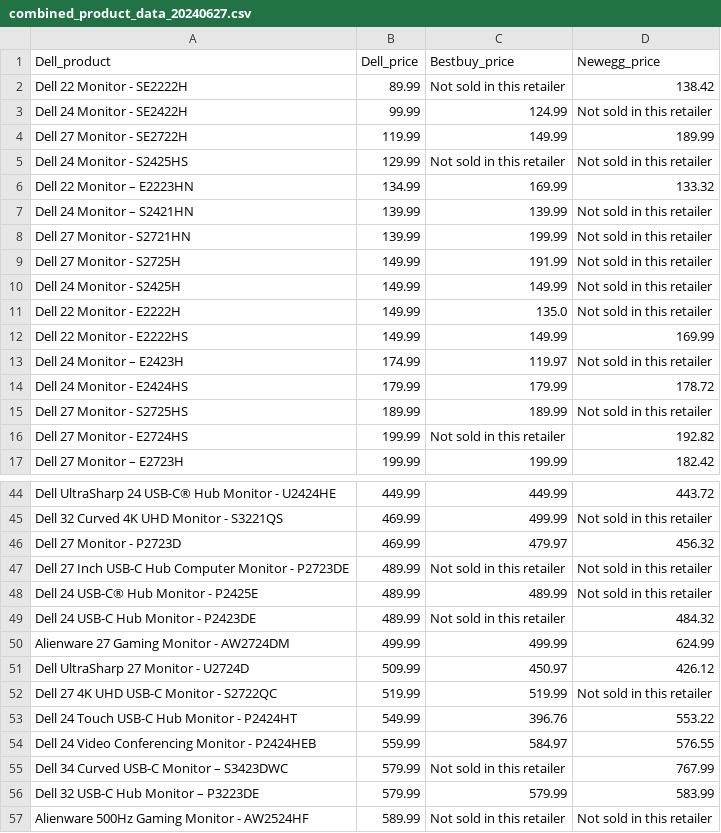
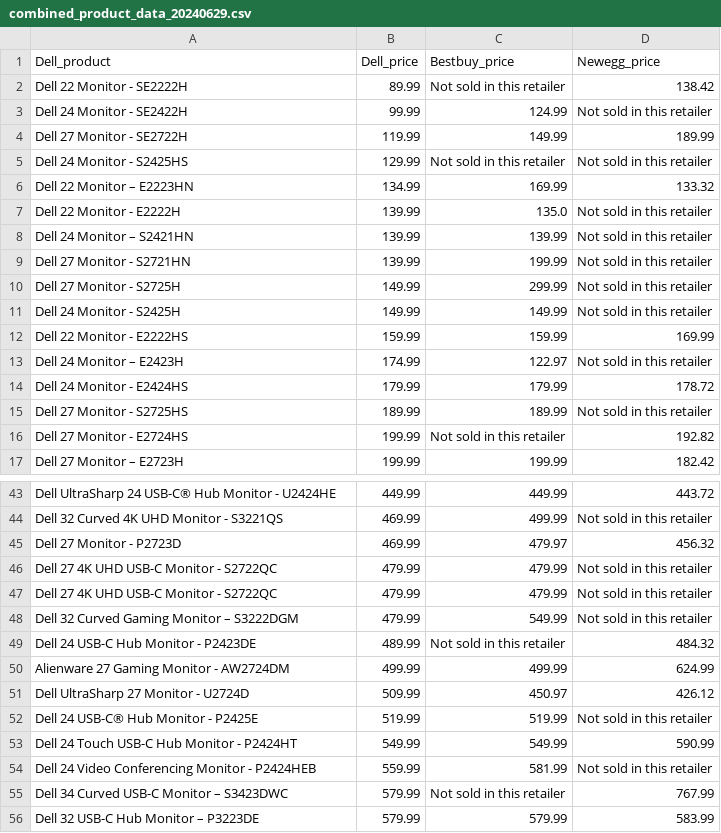
Before and after one commit to nickdoucette24/brainstation-industryproject-team1, a CSV file: server/scripts/data/combined_product_data_20240629.csv (was server/scripts/data/combined_product_data_20240627.csv), drawn as a sheet; only a part is shown, gaps mark what is left out; the shorter side is filled out with more unchanged rows; the diff covers the shown part only.

```diff
--- a/server/scripts/data/combined_product_data_20240627.csv
+++ b/server/scripts/data/combined_product_data_20240629.csv
@@ -6,9 +6,9 @@ Dell 24 Monitor - S2425HS,129.99,Not sold in this retailer,Not sold in this reta
 Dell 22 Monitor – E2223HN,134.99,169.99,133.32
+Dell 22 Monitor - E2222H,139.99,135.0,Not sold in this retailer
 Dell 24 Monitor – S2421HN,139.99,139.99,Not sold in this retailer
 Dell 27 Monitor - S2721HN,139.99,199.99,Not sold in this retailer
-Dell 27 Monitor - S2725H,149.99,191.99,Not sold in this retailer
+Dell 27 Monitor - S2725H,149.99,299.99,Not sold in this retailer
 Dell 24 Monitor - S2425H,149.99,149.99,Not sold in this retailer
-Dell 22 Monitor - E2222H,149.99,135.0,Not sold in this retailer
-Dell 22 Monitor - E2222HS,149.99,149.99,169.99
-Dell 24 Monitor – E2423H,174.99,119.97,Not sold in this retailer
+Dell 22 Monitor - E2222HS,159.99,159.99,169.99
+Dell 24 Monitor – E2423H,174.99,122.97,Not sold in this retailer
 Dell 24 Monitor - E2424HS,179.99,179.99,178.72
@@ -46,4 +45,5 @@ Dell 32 Curved 4K UHD Monitor - S3221QS,469.99,499.99,Not sold in this retailer
 Dell 27 Monitor - P2723D,469.99,479.97,456.32
-Dell 27 Inch USB-C Hub Computer Monitor - P2723DE,489.99,Not sold in this retailer,Not sold in this retailer
-Dell 24 USB-C® Hub Monitor - P2425E,489.99,489.99,Not sold in this retailer
+Dell 27 4K UHD USB-C Monitor - S2722QC,479.99,479.99,Not sold in this retailer
+Dell 27 4K UHD USB-C Monitor - S2722QC,479.99,479.99,Not sold in this retailer
+Dell 32 Curved Gaming Monitor – S3222DGM,479.99,549.99,Not sold in this retailer
 Dell 24 USB-C Hub Monitor - P2423DE,489.99,Not sold in this retailer,484.32
@@ -51,5 +51,5 @@ Alienware 27 Gaming Monitor - AW2724DM,499.99,499.99,624.99
 Dell UltraSharp 27 Monitor - U2724D,509.99,450.97,426.12
-Dell 27 4K UHD USB-C Monitor - S2722QC,519.99,519.99,Not sold in this retailer
-Dell 24 Touch USB-C Hub Monitor - P2424HT,549.99,396.76,553.22
-Dell 24 Video Conferencing Monitor - P2424HEB,559.99,584.97,576.55
+Dell 24 USB-C® Hub Monitor - P2425E,519.99,519.99,Not sold in this retailer
+Dell 24 Touch USB-C Hub Monitor - P2424HT,549.99,549.99,590.99
+Dell 24 Video Conferencing Monitor - P2424HEB,559.99,581.99,Not sold in this retailer
 Dell 34 Curved USB-C Monitor – S3423DWC,579.99,Not sold in this retailer,767.99
```
Also changed, not shown: 3 added rows, 4 removed rows, 3 moved rows and 7 edited cells elsewhere in this file, server/scripts/data/bestbuy_comparison_20240629.csv, server/scripts/data/bestbuy_dell_monitor_20240629.csv, 3 other files.
